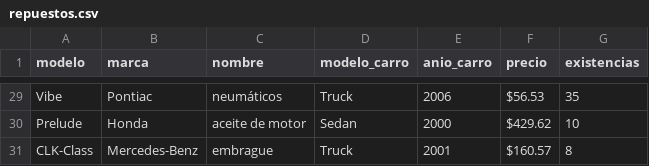
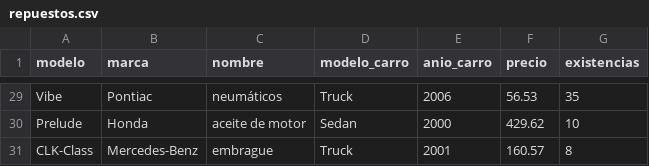
Before and after one commit to JhonmarMorales17/proyecto1_new, a CSV file: bin/repuestos.csv, drawn as a sheet; only a part is shown, gaps mark what is left out; the diff covers the shown part only; the diff names each change by its address in the sheet, - before the commit and + after, or states it on an @@ line.

```diff
--- a/bin/repuestos.csv
+++ b/bin/repuestos.csv
-F29 (precio): $56.53
+F29 (precio): 56.53
-F30 (precio): $429.62
+F30 (precio): 429.62
-F31 (precio): $160.57
+F31 (precio): 160.57
```
Also changed, not shown: 28 edited cells elsewhere in this file, bin/vehiculos.csv, 1 other file.
